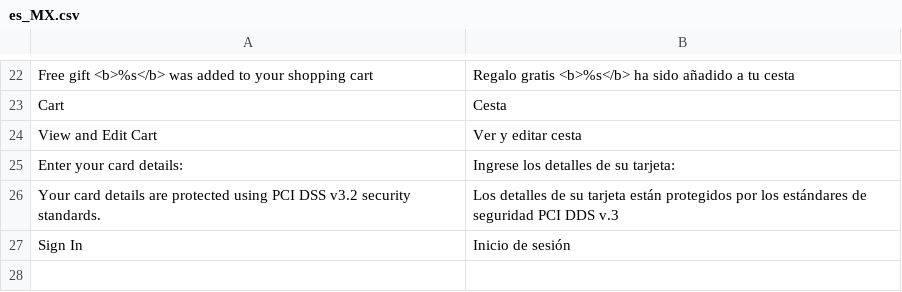
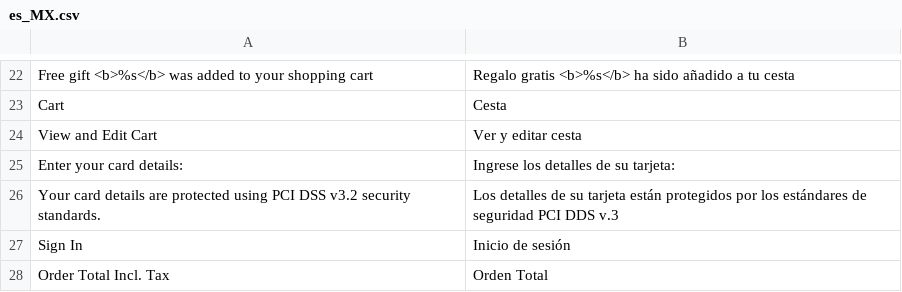
Before and after one commit to jfodb/notmage2, a CSV file: app/design/frontend/Infortis/odbp-es/i18n/es_MX.csv, drawn as a sheet; only a part is shown, gaps mark what is left out.

Commit message:
Add translations for "Order Total Incl. Tax" to "Order Total"

```diff
--- a/app/design/frontend/Infortis/odbp-es/i18n/es_MX.csv
+++ b/app/design/frontend/Infortis/odbp-es/i18n/es_MX.csv
@@ -27 +27,2 @@
 "Sign In","Inicio de sesión"
+"Order Total Incl. Tax", "Orden Total"
```
Also changed, not shown: app/design/frontend/Infortis/odbp/i18n/en_US.csv.
